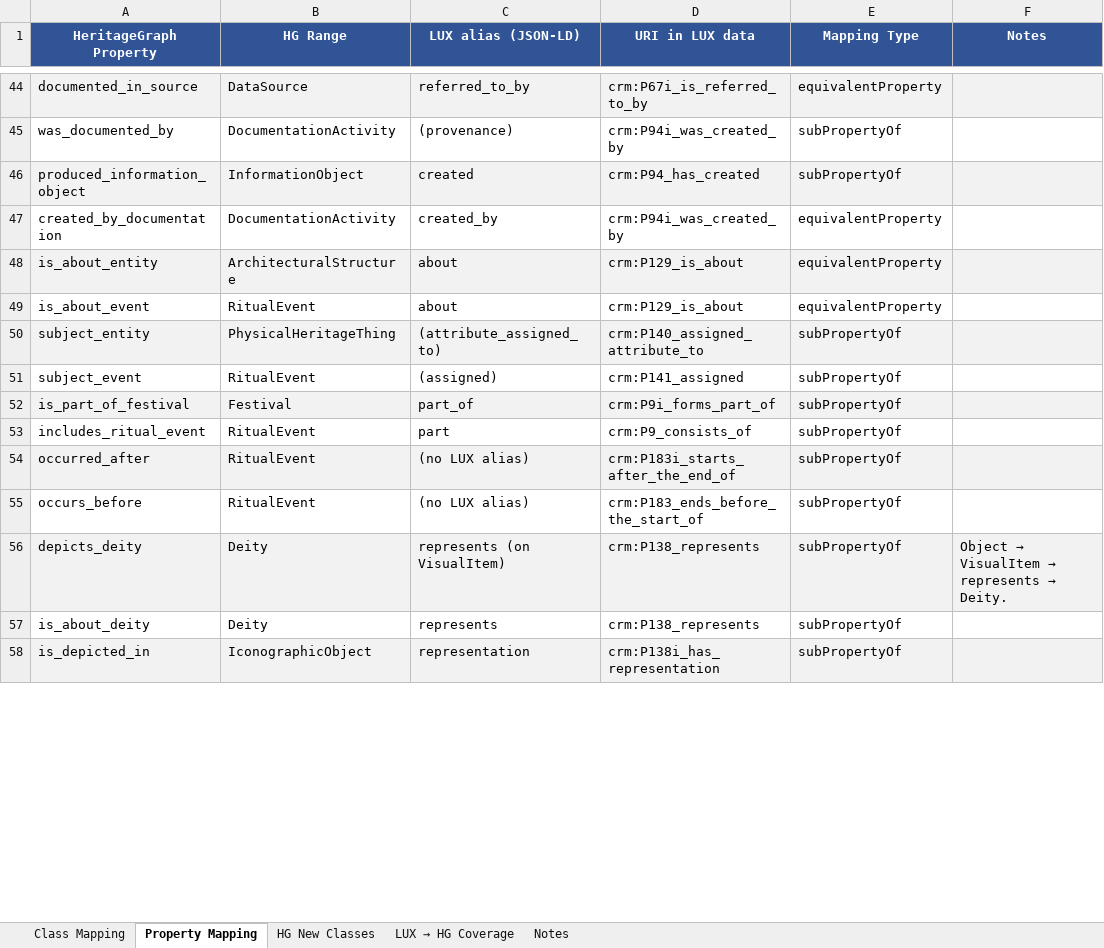
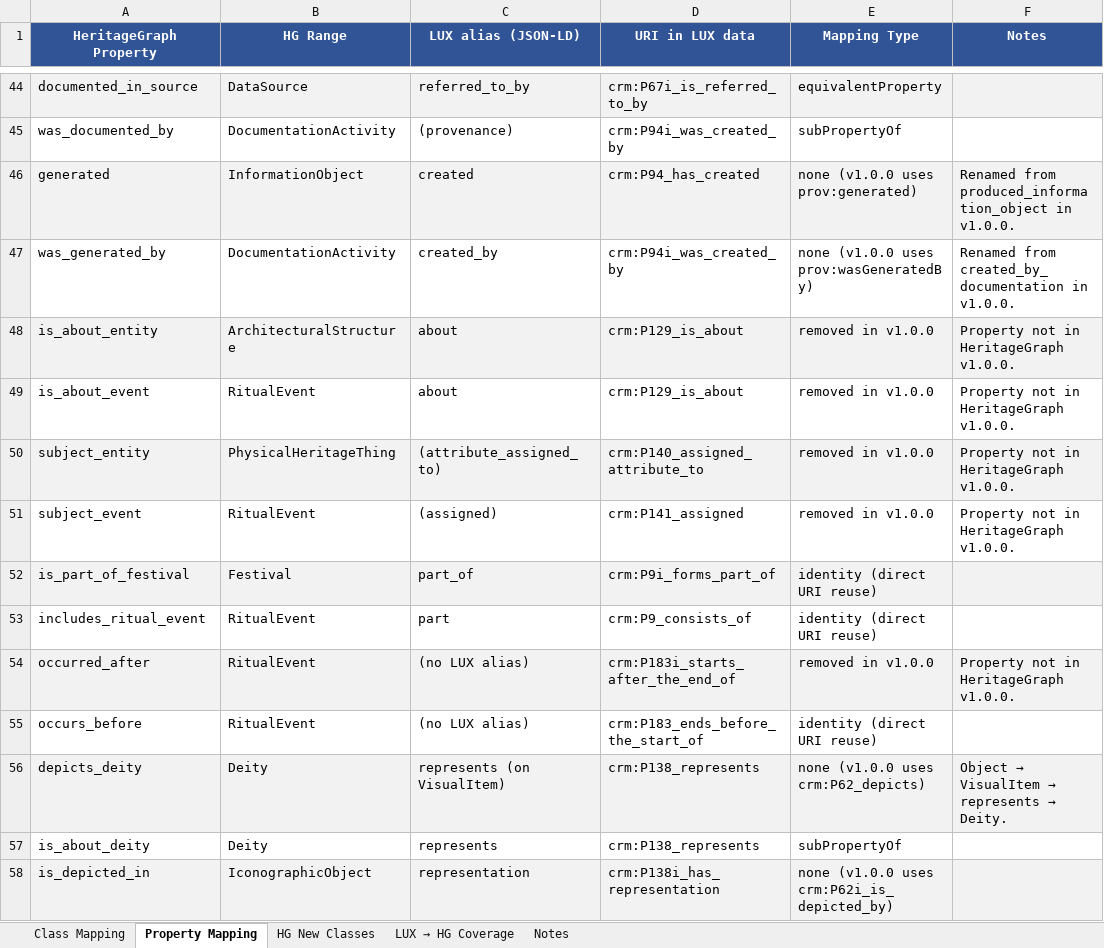
Before and after one commit to CAIRNepal/heritagegraphontology, an Excel workbook: heritagegraph-lux-migration/mapping/HeritageGraph_LUX_Mapping.xlsx, sheet Property Mapping, drawn as a sheet; only a part is shown, gaps mark what is left out; values as stored, in another font and other column widths than the file's, no borders; the diff covers the shown part only; the diff names each change by its address in the sheet, - before the commit and + after, or states it on an @@ line.

Commit message:
Sync the HeritageGraph-LUX migration folder to the current ontology
Same layout and method as the imported repository; only what the current
HeritageGraph requires is changed: namespace, ontology download path, every
HeritageGraph term resolved to its v1.0.0 IRI (renamed and removed terms
included), the alignment adapted (LUX-facing targets follow the Linked Art
context), migration/validation SPARQL and migrator templates, and the mapping
workbook regenerated with mapping/build_mapping.py. Historical run reports
are left unchanged.

```diff
--- a/heritagegraph-lux-migration/mapping/HeritageGraph_LUX_Mapping.xlsx (sheet Property Mapping)
+++ b/heritagegraph-lux-migration/mapping/HeritageGraph_LUX_Mapping.xlsx (sheet Property Mapping)
-A46 (HeritageGraph Property): produced_information_object
+A46 (HeritageGraph Property): generated
-E46 (Mapping Type): subPropertyOf
+E46 (Mapping Type): none (v1.0.0 uses prov:generated)
-F46 (Notes): (empty)
+F46 (Notes): Renamed from produced_information_object in v1.0.0.
-A47 (HeritageGraph Property): created_by_documentation
+A47 (HeritageGraph Property): was_generated_by
-E47 (Mapping Type): equivalentProperty
+E47 (Mapping Type): none (v1.0.0 uses prov:wasGeneratedBy)
-F47 (Notes): (empty)
+F47 (Notes): Renamed from created_by_documentation in v1.0.0.
-E48:E49 (Mapping Type): equivalentProperty
+E48:E49 (Mapping Type): removed in v1.0.0
-F48:F51 (Notes): (empty)
+F48:F51 (Notes): Property not in HeritageGraph v1.0.0.
-E50:E51 (Mapping Type): subPropertyOf
+E50:E51 (Mapping Type): removed in v1.0.0
-E52:E53 (Mapping Type): subPropertyOf
+E52:E53 (Mapping Type): identity (direct URI reuse)
-E54 (Mapping Type): subPropertyOf
+E54 (Mapping Type): removed in v1.0.0
-F54 (Notes): (empty)
+F54 (Notes): Property not in HeritageGraph v1.0.0.
-E55 (Mapping Type): subPropertyOf
+E55 (Mapping Type): identity (direct URI reuse)
-E56 (Mapping Type): subPropertyOf
+E56 (Mapping Type): none (v1.0.0 uses crm:P62_depicts)
-E58 (Mapping Type): subPropertyOf
+E58 (Mapping Type): none (v1.0.0 uses crm:P62i_is_depicted_by)
```
Also changed, not shown: 45 edited cells elsewhere in this sheet, sheet Class Mapping, sheet HG New Classes, sheet LUX → HG Coverage, 16 other files.
